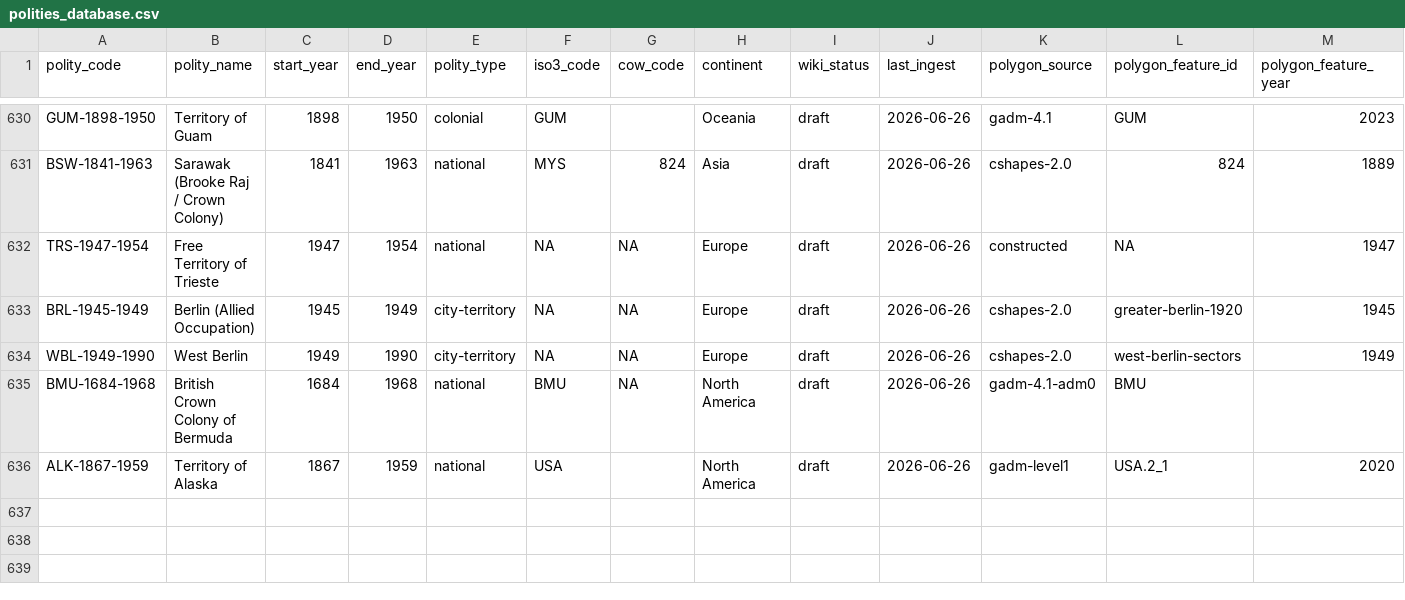
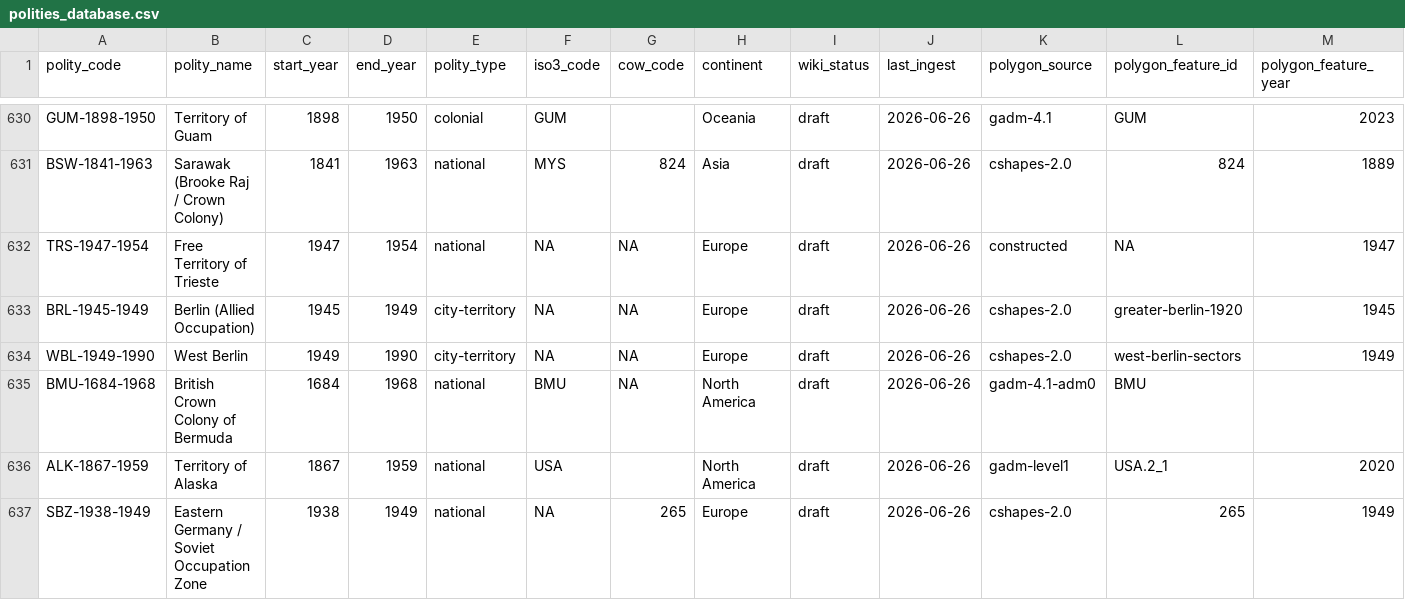
Before and after one commit to eduaguilera/whep-polities, a CSV file: data/final/polities_database.csv, drawn as a sheet; only a part is shown, gaps mark what is left out; rows hold the shown columns only; the diff names each change by its address in the sheet, - before the commit and + after, or states it on an @@ line.

```diff
--- a/data/final/polities_database.csv
+++ b/data/final/polities_database.csv
+row 637: SBZ-1938-1949 | Eastern Germany / Soviet Occupation Zone | 1938 | 1949 | national | NA | 265 | Europe | draft | 2026-06-26 | cshapes-2.0 | 265 | 1949
```
Also changed, not shown: pipelines/polity-autoimprove/state/applied_aliases.csv, 1 other file.
